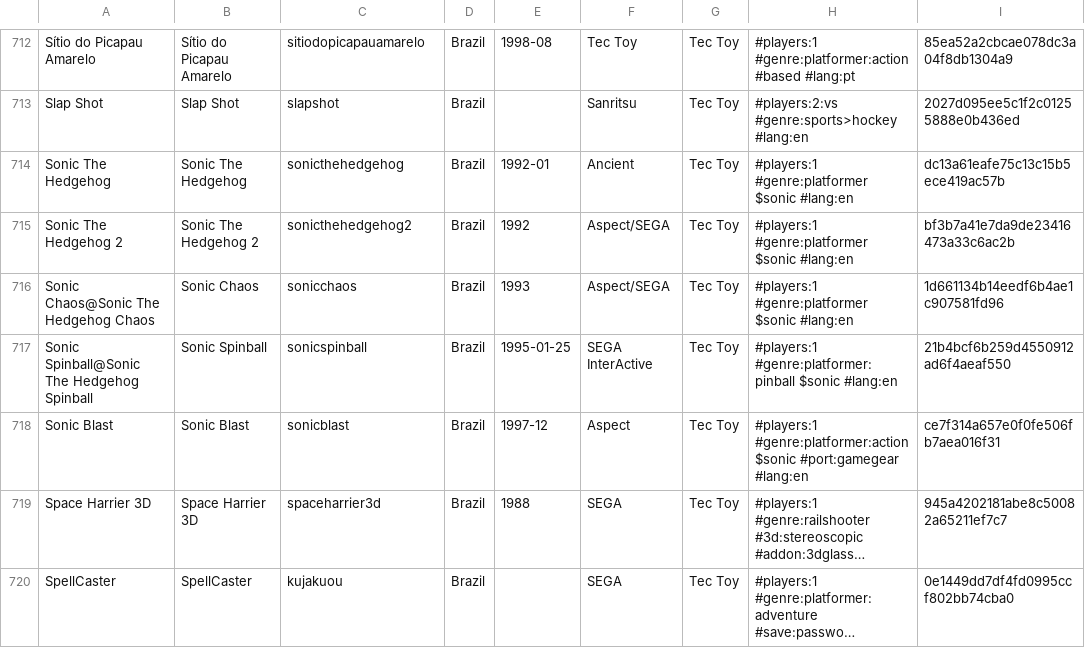
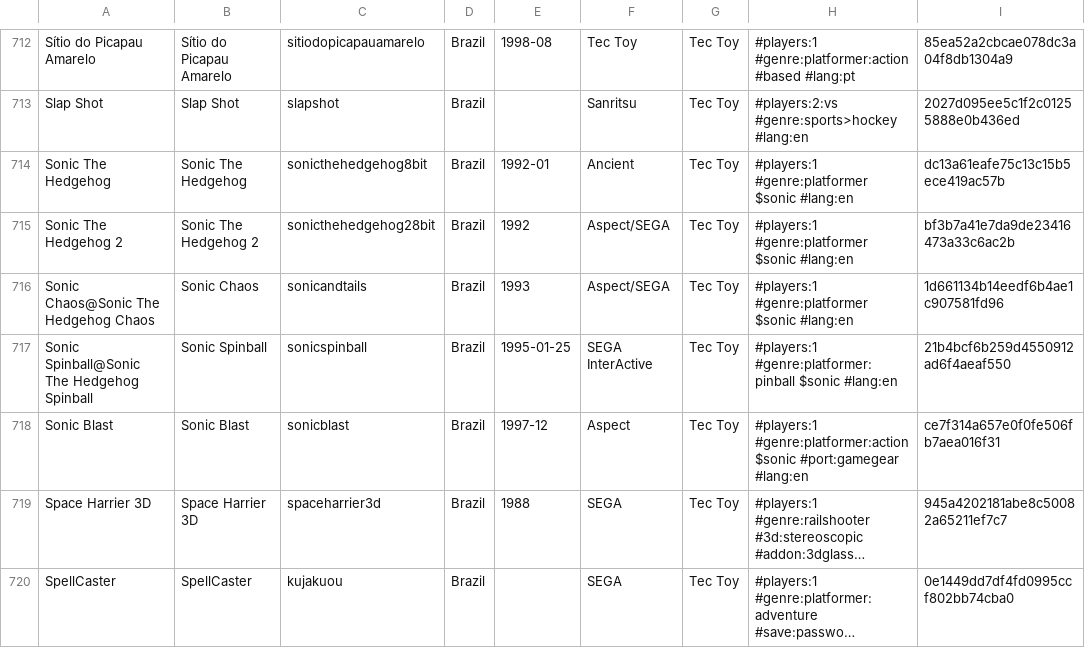
Before and after one commit to PigSaint/GameDataBase, a CSV file: console_sega_markIII_mastersystem.csv, drawn as a sheet; only a part is shown, gaps mark what is left out; long unchanged cells end in …; the diff covers the shown part only; the diff names each change by its address in the sheet, - before the commit and + after, or states it on an @@ line.

Commit message:
Update console_sega_markIII_mastersystem.csv

```diff
--- a/console_sega_markIII_mastersystem.csv
+++ b/console_sega_markIII_mastersystem.csv
-C714: sonicthehedgehog
+C714: sonicthehedgehog8bit
-C715: sonicthehedgehog2
+C715: sonicthehedgehog28bit
-C716: sonicchaos
+C716: sonicandtails
```
Also changed, not shown: 16 edited cells elsewhere in this file.
